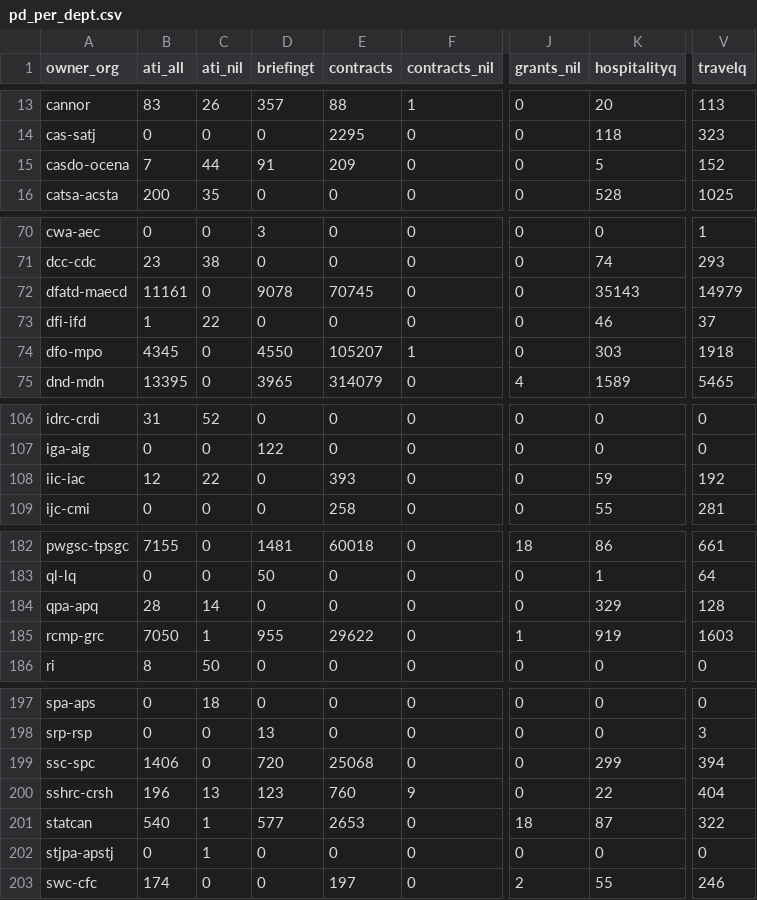
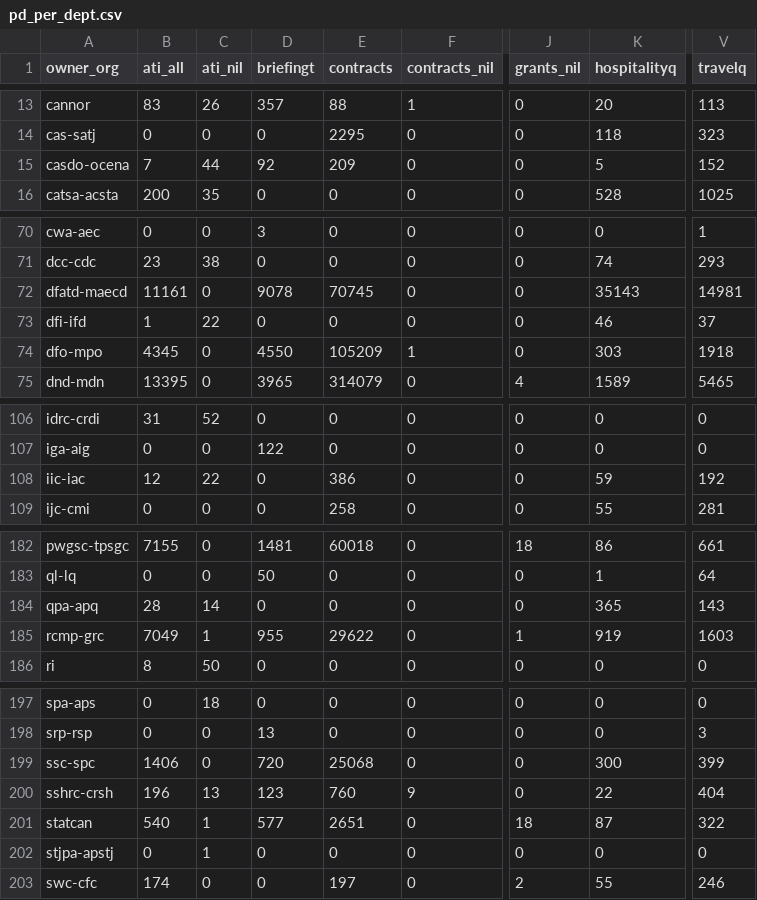
Before and after one commit to open-data/analytics-corporate-reporting, a CSV file: Corporate_reporting/pd_count/pd_per_dept.csv, drawn as a sheet; only a part is shown, gaps mark what is left out; the diff covers the shown part only; the diff names each change by its address in the sheet, - before the commit and + after, or states it on an @@ line.

```diff
--- a/Corporate_reporting/pd_count/pd_per_dept.csv
+++ b/Corporate_reporting/pd_count/pd_per_dept.csv
-D15 (briefingt): 91
+D15 (briefingt): 92
-V72 (travelq): 14979
+V72 (travelq): 14981
-E74 (contracts): 105207
+E74 (contracts): 105209
-E108 (contracts): 393
+E108 (contracts): 386
-K184 (hospitalityq): 329
+K184 (hospitalityq): 365
-V184 (travelq): 128
+V184 (travelq): 143
-B185 (ati_all): 7050
+B185 (ati_all): 7049
-K199 (hospitalityq): 299
+K199 (hospitalityq): 300
-V199 (travelq): 394
+V199 (travelq): 399
-E201 (contracts): 2653
+E201 (contracts): 2651
```
Also changed, not shown: 1 edited cell elsewhere in this file, Corporate_reporting/pd_count/all_pd.csv, Corporate_reporting/pd_count/nonstruc_pd.csv, 2 other files.
